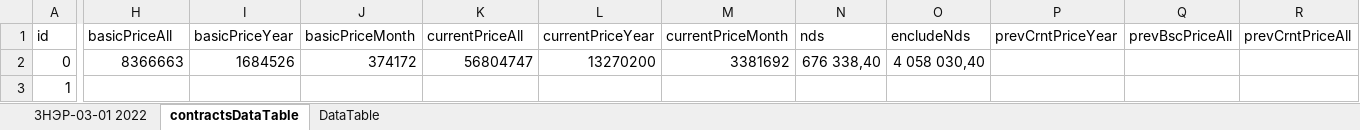
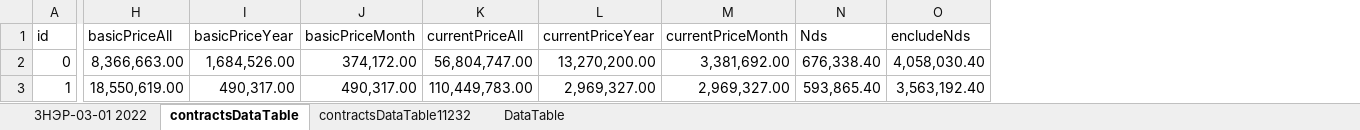
Before and after one commit to wrst69/KapstroyLite, an Excel workbook: КС-3.xlsm, sheet contractsDataTable, drawn as a sheet; only a part is shown, gaps mark what is left out; values as stored, in another font and other column widths than the file's, no cell formats; table styles not drawn; removed rows and columns are numbered as before the commit, all else as after; the diff covers the shown part only; the diff names each change by its address in the sheet, - before the commit and + after, or states it on an @@ line.

```diff
--- a/КС-3.xlsm (sheet contractsDataTable)
+++ b/КС-3.xlsm (sheet contractsDataTable)
+sheet tab: contractsDataTable11232
-column N (nds), row 2: 676 338,40
+column N (Nds), rows 2-3: 676,338.40 | 593,865.40
-column P (prevCrntPriceYear), empty
-column Q (prevBscPriceAll), empty
-column R (prevCrntPriceAll), empty
-H2 (basicPriceAll): 8366663
+H2 (basicPriceAll): 8,366,663.00
-I2 (basicPriceYear): 1684526
+I2 (basicPriceYear): 1,684,526.00
-J2 (basicPriceMonth): 374172
+J2 (basicPriceMonth): 374,172.00
-K2 (currentPriceAll): 56804747
+K2 (currentPriceAll): 56,804,747.00
-L2 (currentPriceYear): 13270200
+L2 (currentPriceYear): 13,270,200.00
-M2 (currentPriceMonth): 3381692
+M2 (currentPriceMonth): 3,381,692.00
-O2 (encludeNds): 4 058 030,40
+O2 (encludeNds): 4,058,030.40
-H3 (basicPriceAll): (empty)
+H3 (basicPriceAll): 18,550,619.00
-I3 (basicPriceYear): (empty)
+I3 (basicPriceYear): 490,317.00
-J3 (basicPriceMonth): (empty)
+J3 (basicPriceMonth): 490,317.00
-K3 (currentPriceAll): (empty)
+K3 (currentPriceAll): 110,449,783.00
-L3 (currentPriceYear): (empty)
+L3 (currentPriceYear): 2,969,327.00
-M3 (currentPriceMonth): (empty)
+M3 (currentPriceMonth): 2,969,327.00
-O3 (encludeNds): (empty)
+O3 (encludeNds): 3,563,192.40
```
Also changed, not shown: 6 edited cells elsewhere in this sheet, sheet 3НЭР-03-01 2022, cell formats.
